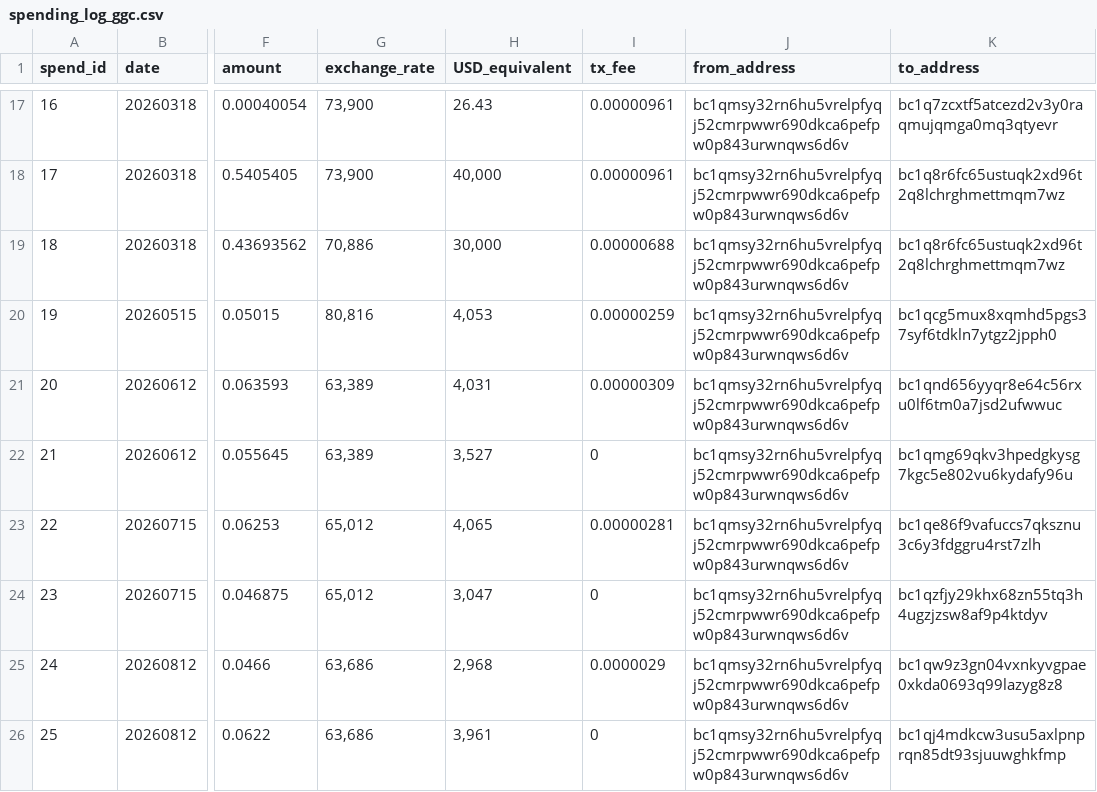
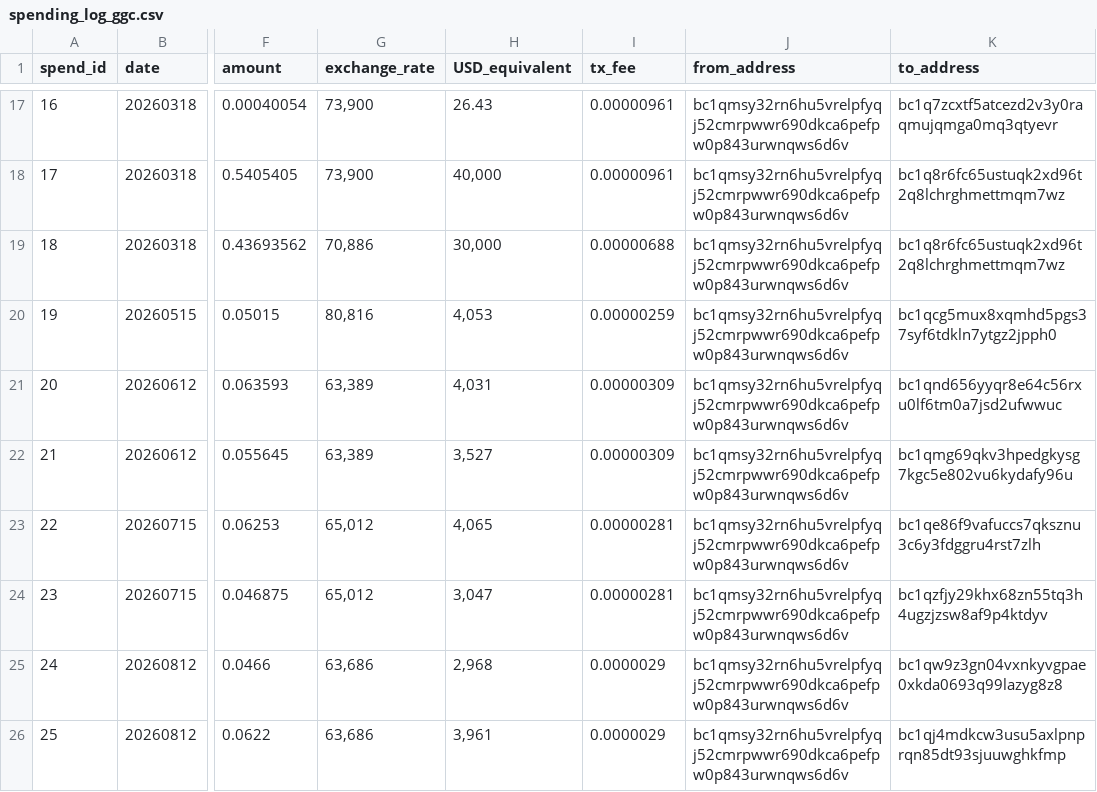
Before and after one commit to mimblewimble/grin-pm, a CSV file: financials/spending_log_ggc.csv, drawn as a sheet; only a part is shown, gaps mark what is left out; the diff names each change by its address in the sheet, - before the commit and + after, or states it on an @@ line.

Commit message:
Add missing fees.
In the past, missing fees created confusion as totals would not add up.

```diff
--- a/financials/spending_log_ggc.csv
+++ b/financials/spending_log_ggc.csv
-I22 (tx_fee): 0
+I22 (tx_fee): 0.00000309
-I24 (tx_fee): 0
+I24 (tx_fee): 0.00000281
-I26 (tx_fee): 0
+I26 (tx_fee): 0.0000029
```
